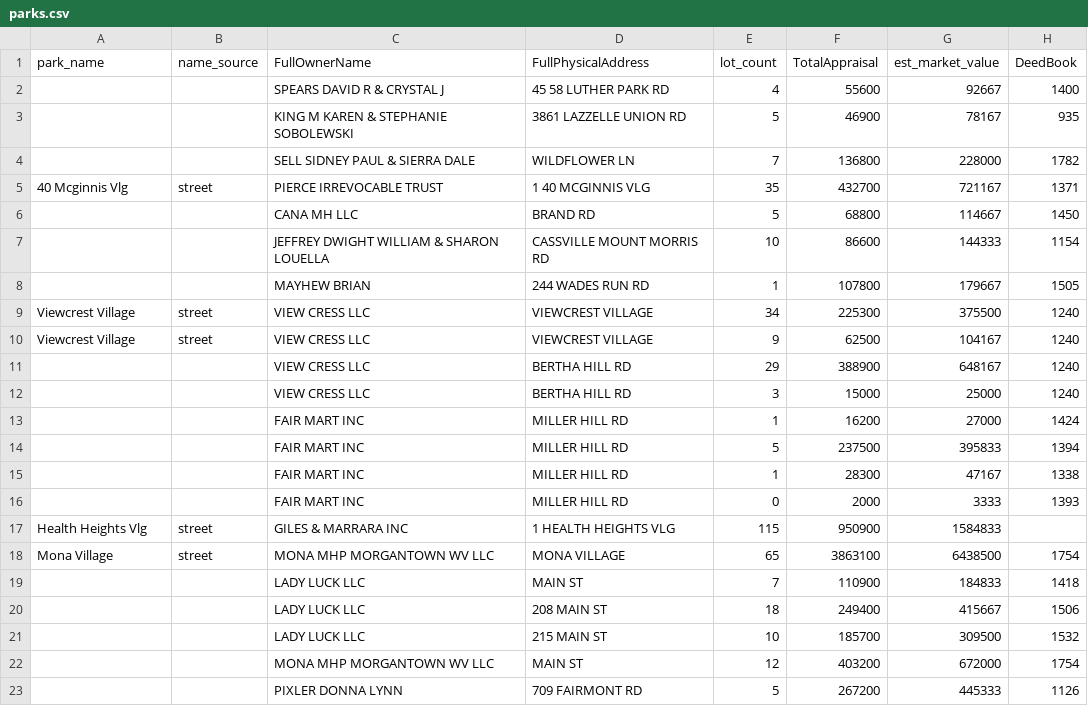
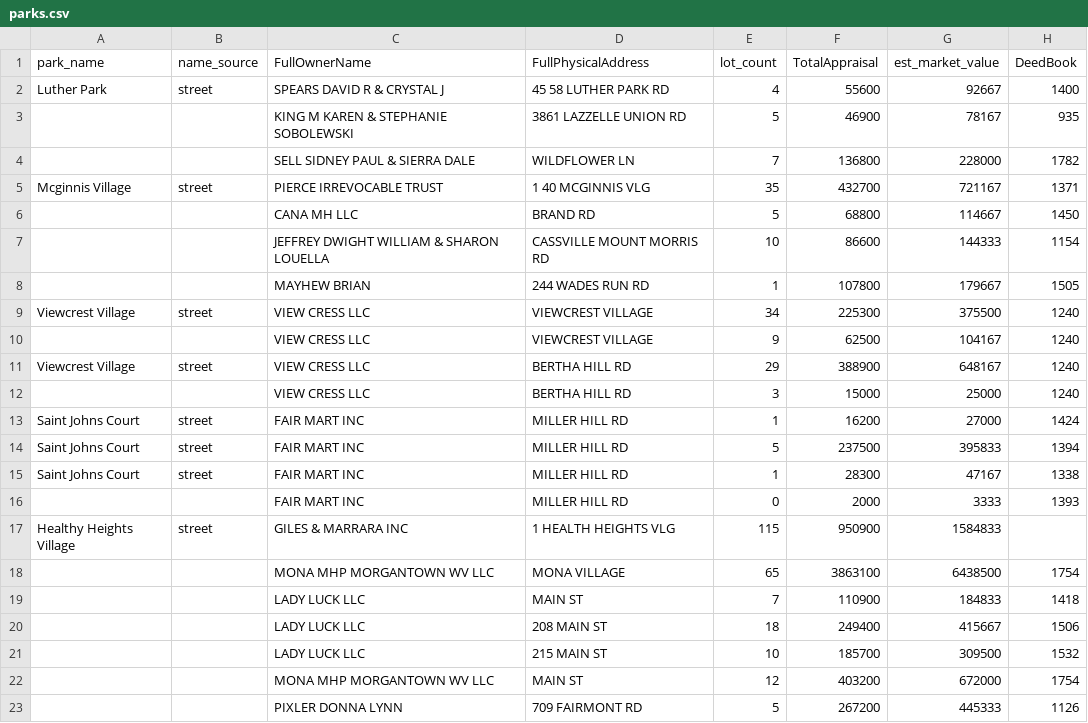
Before and after one commit to clederberg/wv-mhp-atlas, a CSV file: docs/parks.csv, drawn as a sheet; only a part is shown; the diff covers the shown part only; the diff names each change by its address in the sheet, - before the commit and + after, or states it on an @@ line.

```diff
--- a/docs/parks.csv
+++ b/docs/parks.csv
-A2 (park_name): (empty)
+A2 (park_name): Luther Park
-B2 (name_source): (empty)
+B2 (name_source): street
-A5 (park_name): 40 Mcginnis Vlg
+A5 (park_name): Mcginnis Village
-A10 (park_name): Viewcrest Village
+A10 (park_name): (empty)
-B10 (name_source): street
+B10 (name_source): (empty)
-A11 (park_name): (empty)
+A11 (park_name): Viewcrest Village
-B11 (name_source): (empty)
+B11 (name_source): street
-A13:A15 (park_name): (empty)
+A13:A15 (park_name): Saint Johns Court
-B13:B15 (name_source): (empty)
+B13:B15 (name_source): street
-A17 (park_name): Health Heights Vlg
+A17 (park_name): Healthy Heights Village
-A18 (park_name): Mona Village
+A18 (park_name): (empty)
-B18 (name_source): street
+B18 (name_source): (empty)
```
Also changed, not shown: 70 edited cells elsewhere in this file, 1 other file.
